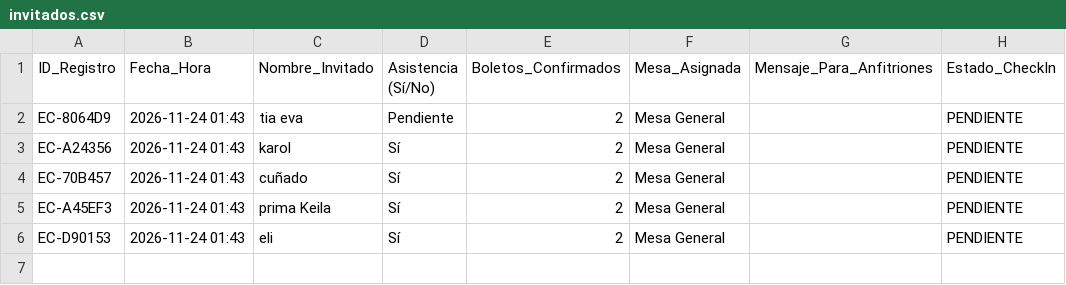
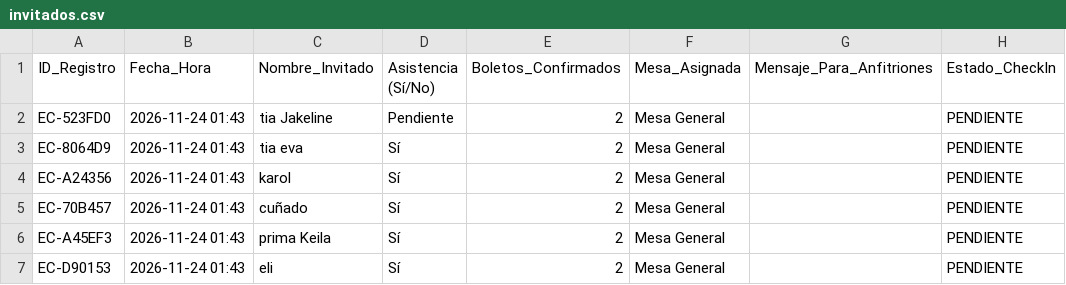
Before and after one commit to eventcraft-ai/invitations, a CSV file: cumpleanos-de-camila-6d83e4/invitados.csv, drawn as a sheet.

Commit message:
Update Guest Excel (cumpleanos-de-camila-6d83e4): 6 families

```diff
--- a/cumpleanos-de-camila-6d83e4/invitados.csv
+++ b/cumpleanos-de-camila-6d83e4/invitados.csv
@@ -1,3 +1,4 @@
 ID_Registro,Fecha_Hora,Nombre_Invitado,Asistencia (Sí/No),Boletos_Confirmados,Mesa_Asignada,Mensaje_Para_Anfitriones,Estado_CheckIn
-"EC-8064D9","2026-11-24 01:43","tia eva","Pendiente",2,"Mesa General","","PENDIENTE"
+"EC-523FD0","2026-11-24 01:43","tia Jakeline","Pendiente",2,"Mesa General","","PENDIENTE"
+"EC-8064D9","2026-11-24 01:43","tia eva","Sí",2,"Mesa General","","PENDIENTE"
 "EC-A24356","2026-11-24 01:43","karol","Sí",2,"Mesa General","","PENDIENTE"
```
Also changed, not shown: 1 other file.
